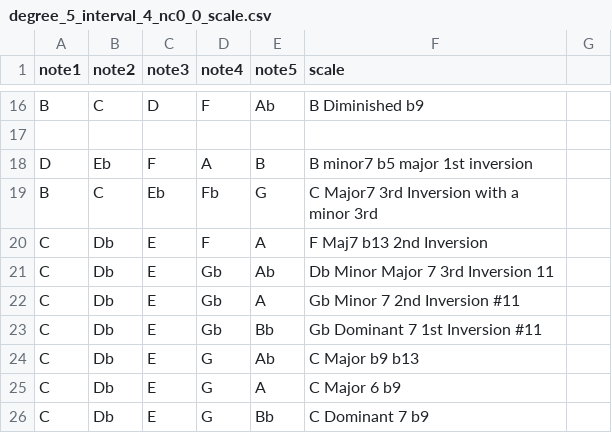
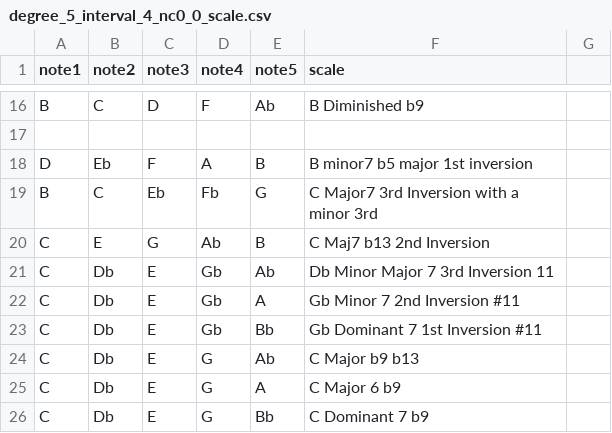
Before and after one commit to awilson96/jacobs_ladder, a CSV file: jacobs_ladder/scales/degree_5_interval_4_nc0_0_scale.csv, drawn as a sheet; only a part is shown, gaps mark what is left out.

Commit message:
Update degree_5_interval_4_nc0_0_scale.csv

```diff
--- a/jacobs_ladder/scales/degree_5_interval_4_nc0_0_scale.csv
+++ b/jacobs_ladder/scales/degree_5_interval_4_nc0_0_scale.csv
@@ -19,3 +19,3 @@ D, Eb, F, A, B, B minor7 b5 major 1st inversion
 B, C, Eb, Fb, G, C Major7 3rd Inversion with a minor 3rd
-C, Db, E, F, A, F Maj7 b13 2nd Inversion
+C, E, G, Ab, B, C Maj7 b13 2nd Inversion
 C, Db, E, Gb, Ab, Db Minor Major 7 3rd Inversion 11
```
